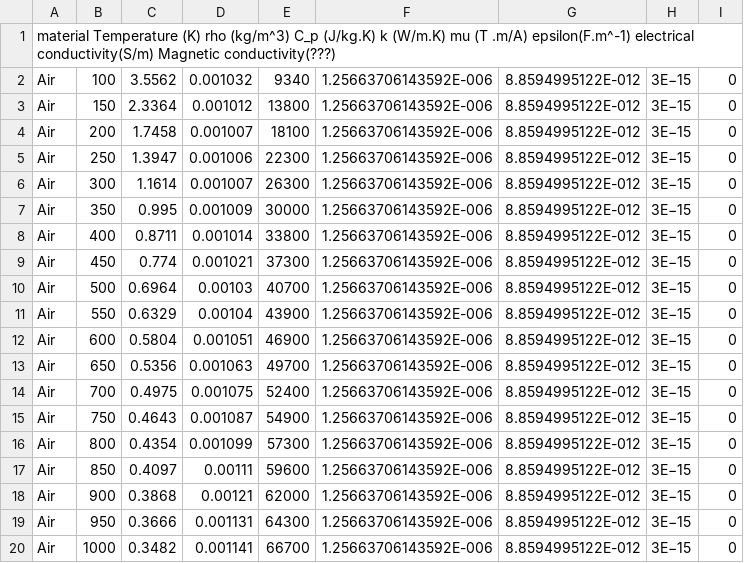
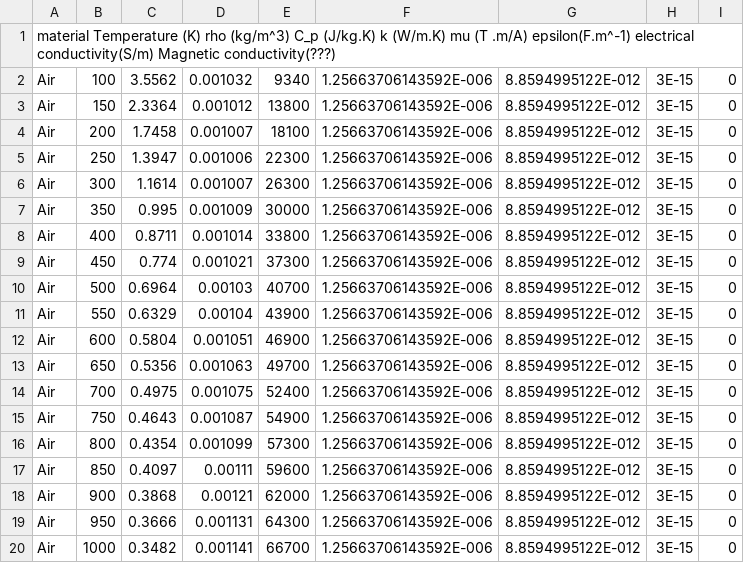
Before and after one commit to romintomasetti/Effect-of-electromagnetic-radiation-on-the-brain, a CSV file: data_air.csv, drawn as a sheet.

Commit message:
Correcting encoding error

```diff
--- a/data_air.csv
+++ b/data_air.csv
@@ -1,20 +1,20 @@
 material	Temperature (K)	rho (kg/m^3)	C_p (J/kg.K)	k (W/m.K)	mu (T .m/A)	epsilon(F.m^-1) electrical conductivity(S/m) Magnetic conductivity(???)
-Air,100,3.5562,0.001032,9340,1.25663706143592E-006,8.8594995122E-012,3E−15,0
-Air,150,2.3364,0.001012,13800,1.25663706143592E-006,8.8594995122E-012,3E−15,0
-Air,200,1.7458,0.001007,18100,1.25663706143592E-006,8.8594995122E-012,3E−15,0
-Air,250,1.3947,0.001006,22300,1.25663706143592E-006,8.8594995122E-012,3E−15,0
-Air,300,1.1614,0.001007,26300,1.25663706143592E-006,8.8594995122E-012,3E−15,0
-Air,350,0.995,0.001009,30000,1.25663706143592E-006,8.8594995122E-012,3E−15,0
-Air,400,0.8711,0.001014,33800,1.25663706143592E-006,8.8594995122E-012,3E−15,0
-Air,450,0.774,0.001021,37300,1.25663706143592E-006,8.8594995122E-012,3E−15,0
-Air,500,0.6964,0.00103,40700,1.25663706143592E-006,8.8594995122E-012,3E−15,0
-Air,550,0.6329,0.00104,43900,1.25663706143592E-006,8.8594995122E-012,3E−15,0
-Air,600,0.5804,0.001051,46900,1.25663706143592E-006,8.8594995122E-012,3E−15,0
-Air,650,0.5356,0.001063,49700,1.25663706143592E-006,8.8594995122E-012,3E−15,0
-Air,700,0.4975,0.001075,52400,1.25663706143592E-006,8.8594995122E-012,3E−15,0
-Air,750,0.4643,0.001087,54900,1.25663706143592E-006,8.8594995122E-012,3E−15,0
-Air,800,0.4354,0.001099,57300,1.25663706143592E-006,8.8594995122E-012,3E−15,0
-Air,850,0.4097,0.00111,59600,1.25663706143592E-006,8.8594995122E-012,3E−15,0
-Air,900,0.3868,0.00121,62000,1.25663706143592E-006,8.8594995122E-012,3E−15,0
-Air,950,0.3666,0.001131,64300,1.25663706143592E-006,8.8594995122E-012,3E−15,0
-Air,1000,0.3482,0.001141,66700,1.25663706143592E-006,8.8594995122E-012,3E−15,0
+Air,100,3.5562,0.001032,9340,1.25663706143592E-006,8.8594995122E-012,3E-15,0
+Air,150,2.3364,0.001012,13800,1.25663706143592E-006,8.8594995122E-012,3E-15,0
+Air,200,1.7458,0.001007,18100,1.25663706143592E-006,8.8594995122E-012,3E-15,0
+Air,250,1.3947,0.001006,22300,1.25663706143592E-006,8.8594995122E-012,3E-15,0
+Air,300,1.1614,0.001007,26300,1.25663706143592E-006,8.8594995122E-012,3E-15,0
+Air,350,0.995,0.001009,30000,1.25663706143592E-006,8.8594995122E-012,3E-15,0
+Air,400,0.8711,0.001014,33800,1.25663706143592E-006,8.8594995122E-012,3E-15,0
+Air,450,0.774,0.001021,37300,1.25663706143592E-006,8.8594995122E-012,3E-15,0
+Air,500,0.6964,0.00103,40700,1.25663706143592E-006,8.8594995122E-012,3E-15,0
+Air,550,0.6329,0.00104,43900,1.25663706143592E-006,8.8594995122E-012,3E-15,0
+Air,600,0.5804,0.001051,46900,1.25663706143592E-006,8.8594995122E-012,3E-15,0
+Air,650,0.5356,0.001063,49700,1.25663706143592E-006,8.8594995122E-012,3E-15,0
+Air,700,0.4975,0.001075,52400,1.25663706143592E-006,8.8594995122E-012,3E-15,0
+Air,750,0.4643,0.001087,54900,1.25663706143592E-006,8.8594995122E-012,3E-15,0
+Air,800,0.4354,0.001099,57300,1.25663706143592E-006,8.8594995122E-012,3E-15,0
+Air,850,0.4097,0.00111,59600,1.25663706143592E-006,8.8594995122E-012,3E-15,0
+Air,900,0.3868,0.00121,62000,1.25663706143592E-006,8.8594995122E-012,3E-15,0
+Air,950,0.3666,0.001131,64300,1.25663706143592E-006,8.8594995122E-012,3E-15,0
+Air,1000,0.3482,0.001141,66700,1.25663706143592E-006,8.8594995122E-012,3E-15,0
```
